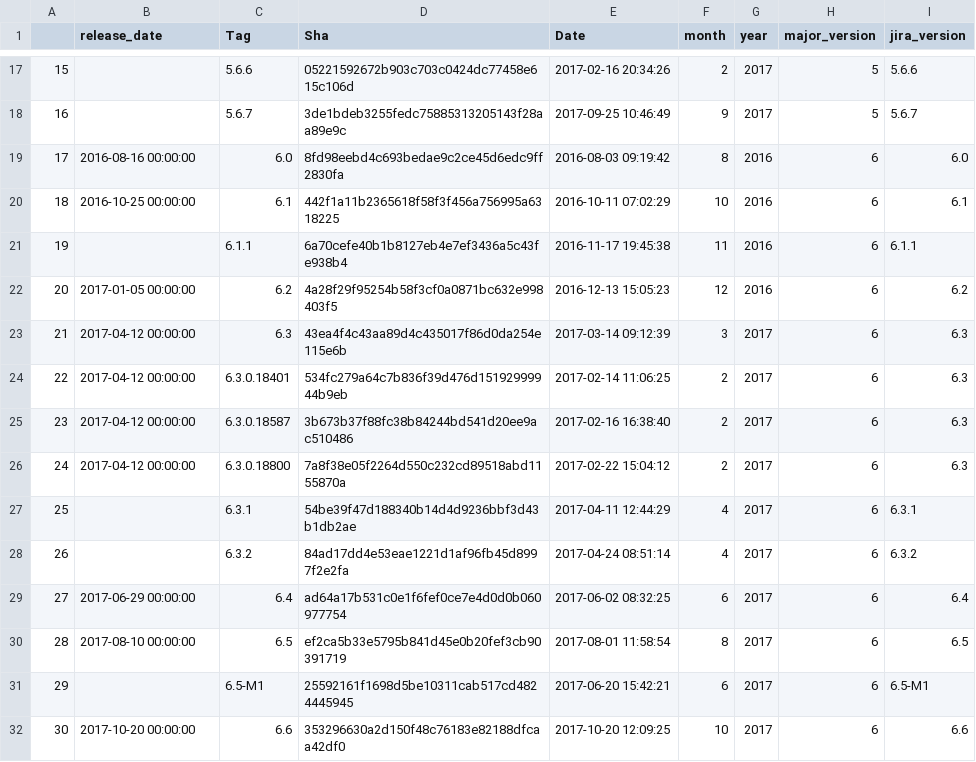
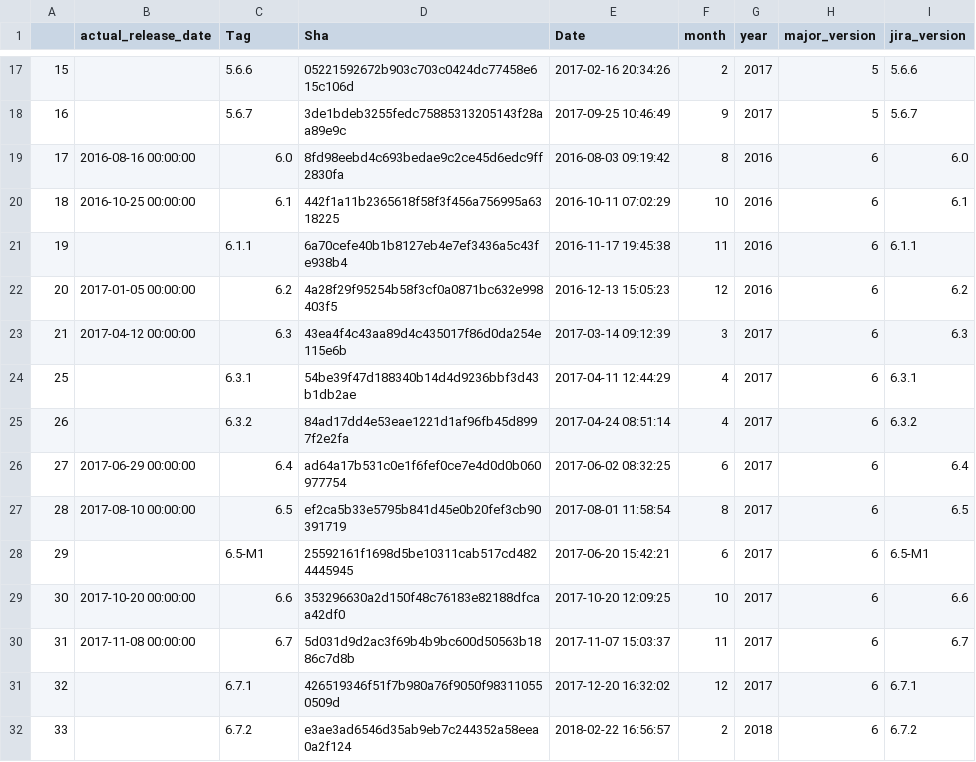
Before and after one commit to IncioMan/Continuous-Integration-metrics-for-post-release-bugs-prediction, a CSV file: csv/tags_updated.csv, drawn as a sheet; only a part is shown, gaps mark what is left out; the shorter side is filled out with more unchanged rows; the diff names each change by its address in the sheet, - before the commit and + after, or states it on an @@ line.

```diff
--- a/csv/tags_updated.csv
+++ b/csv/tags_updated.csv
-B1: release_date
+B1: actual_release_date
-row 24: 22 | 2017-04-12 00:00:00 | 6.3.0.18401 | 534fc279a64c7b836f39d476d15192999944b9eb | 2017-02-14 11:06:25 | 2 | 2017 | 6 | 6.3
-row 25: 23 | 2017-04-12 00:00:00 | 6.3.0.18587 | 3b673b37f88fc38b84244bd541d20ee9ac510486 | 2017-02-16 16:38:40 | 2 | 2017 | 6 | 6.3
-row 26: 24 | 2017-04-12 00:00:00 | 6.3.0.18800 | 7a8f38e05f2264d550c232cd89518abd1155870a | 2017-02-22 15:04:12 | 2 | 2017 | 6 | 6.3
```
Also changed, not shown: 8 other files.
